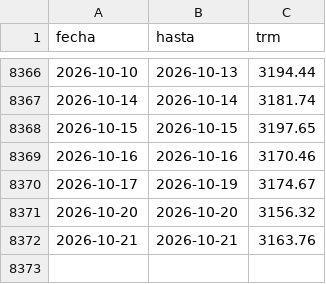
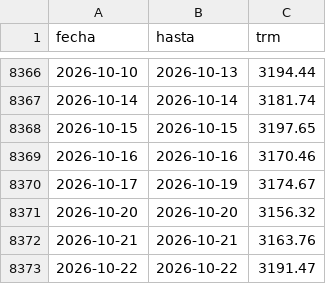
Before and after one commit to juanjo32/tasas-co, a CSV file: data/trm.csv, drawn as a sheet; only a part is shown, gaps mark what is left out; the diff names each change by its address in the sheet, - before the commit and + after, or states it on an @@ line.

Commit message:
datos: TRM y usura (2026-10-21 20:32)

```diff
--- a/data/trm.csv
+++ b/data/trm.csv
+row 8373: 2026-10-22 | 2026-10-22 | 3191.47
```
